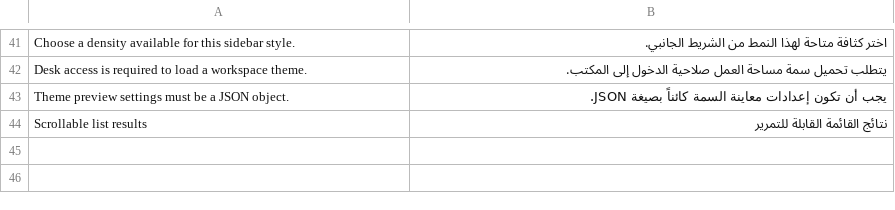
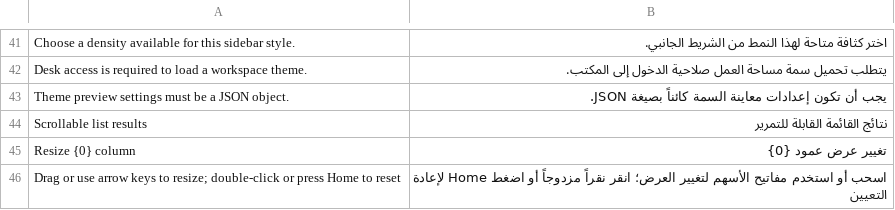
Before and after one commit to josuecano22222-rgb/Business-Theme, a CSV file: business_theme/translations/ar.csv, drawn as a sheet; only a part is shown, gaps mark what is left out.

Commit message:
Make list columns directly resizable
Co-authored-by: arena-agent <297053741+arena-agent@users.noreply.github.com>

```diff
--- a/business_theme/translations/ar.csv
+++ b/business_theme/translations/ar.csv
@@ -44 +44,3 @@ Theme preview settings must be a JSON object.,يجب أن تكون إعدادا
 Scrollable list results,نتائج القائمة القابلة للتمرير
+Resize {0} column,تغيير عرض عمود {0}
+Drag or use arrow keys to resize; double-click or press Home to reset,اسحب أو استخدم مفاتيح الأسهم لتغيير العرض؛ انقر نقراً مزدوجاً أو اضغط Home لإعادة التعيين
```
Also changed, not shown: 4 other files.
